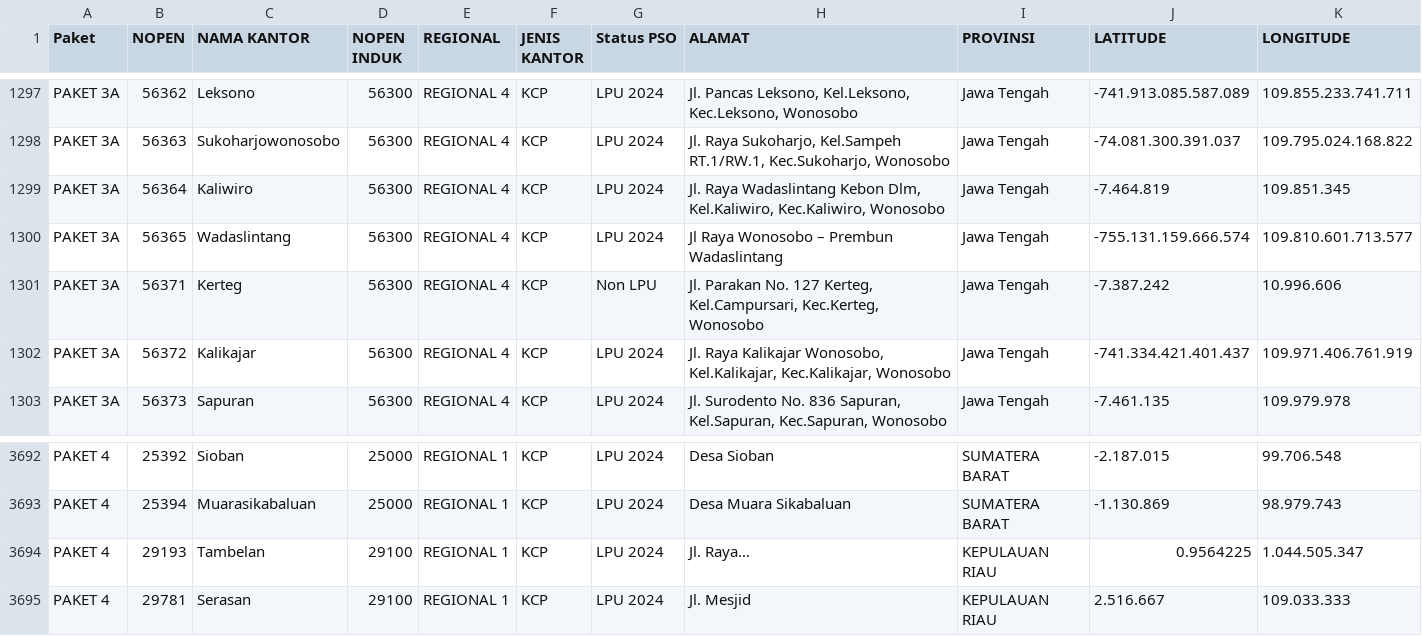
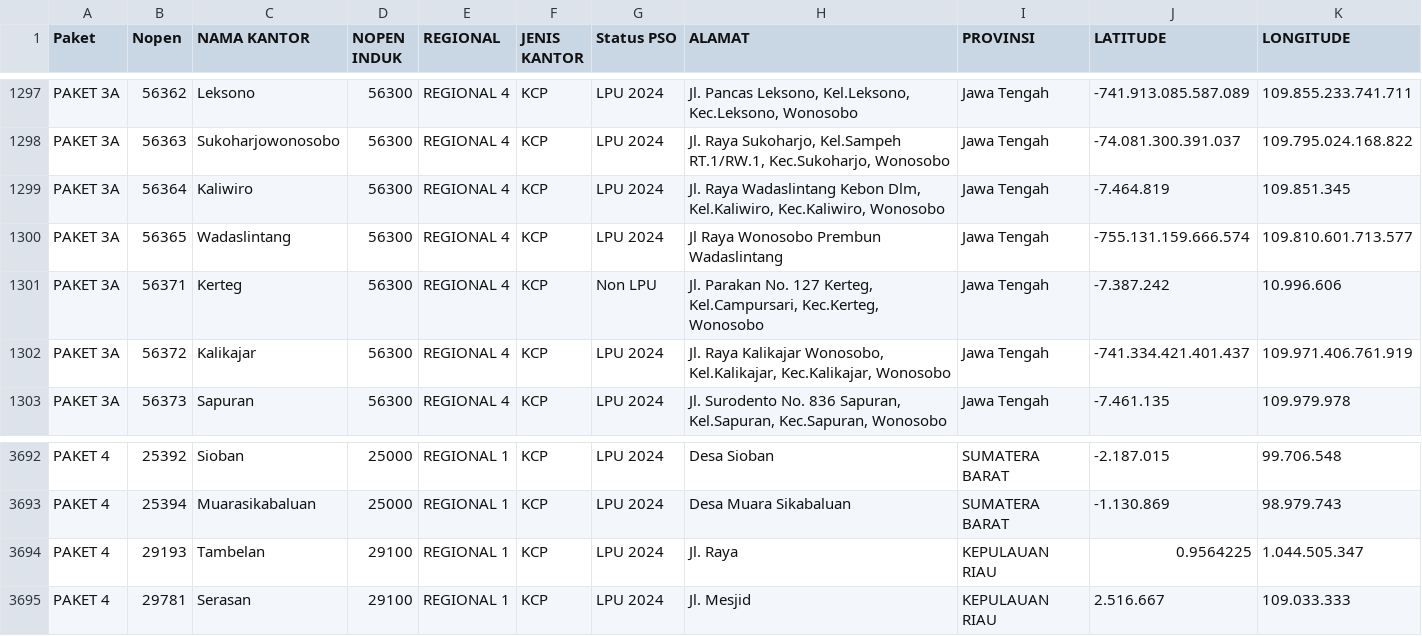
Before and after one commit to nsocpos/nsocpos.github.io, a CSV file: data.csv, drawn as a sheet; only a part is shown, gaps mark what is left out; the diff names each change by its address in the sheet, - before the commit and + after, or states it on an @@ line.

Commit message:
Update data.csv

```diff
--- a/data.csv
+++ b/data.csv
-B1: NOPEN
+B1: Nopen
-H1300 (ALAMAT): Jl Raya Wonosobo – Prembun Wadaslintang
+H1300 (ALAMAT): Jl Raya Wonosobo Prembun Wadaslintang
-H3694 (ALAMAT): Jl. Raya…
+H3694 (ALAMAT): Jl. Raya
```
